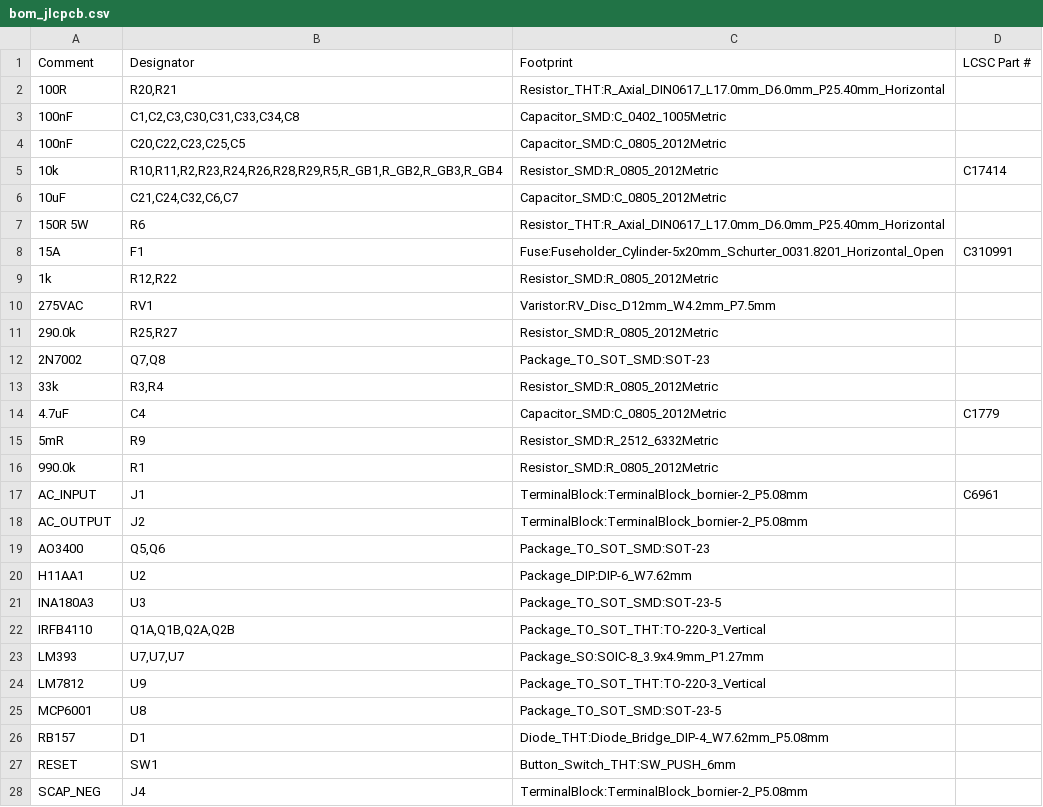
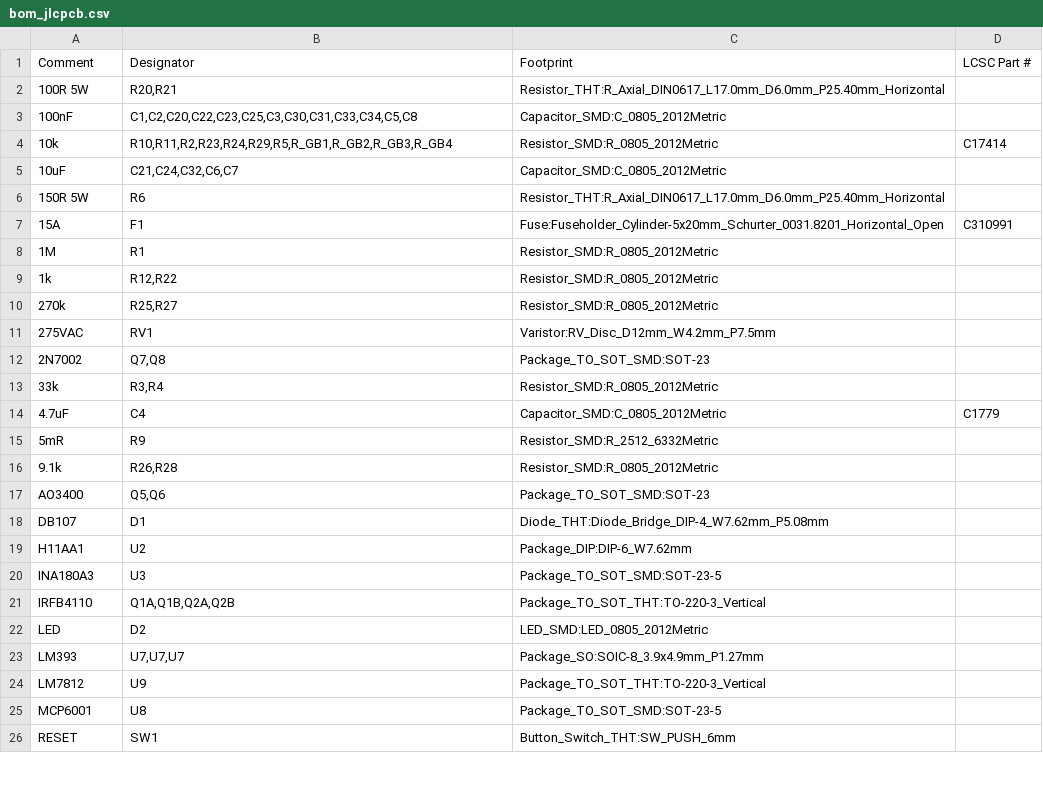
Before and after one commit to rjwalters/kicad-tools, a CSV file: boards/external/softstart/output/manufacturing/bom_jlcpcb.csv, drawn as a sheet; only a part is shown; the diff covers the shown part only.

```diff
--- a/boards/external/softstart/output/manufacturing/bom_jlcpcb.csv
+++ b/boards/external/softstart/output/manufacturing/bom_jlcpcb.csv
@@ -1,6 +1,5 @@
 Comment,Designator,Footprint,LCSC Part #
-100R,"R20,R21",Resistor_THT:R_Axial_DIN0617_L17.0mm_D6.0mm_P25.40mm_Horizontal,
-100nF,"C1,C2,C3,C30,C31,C33,C34,C8",Capacitor_SMD:C_0402_1005Metric,
-100nF,"C20,C22,C23,C25,C5",Capacitor_SMD:C_0805_2012Metric,
-10k,"R10,R11,R2,R23,R24,R26,R28,R29,R5,R_GB1,R_GB2,R_GB3,R_GB4",Resistor_SMD:R_0805_2012Metric,C17414
+100R 5W,"R20,R21",Resistor_THT:R_Axial_DIN0617_L17.0mm_D6.0mm_P25.40mm_Horizontal,
+100nF,"C1,C2,C20,C22,C23,C25,C3,C30,C31,C33,C34,C5,C8",Capacitor_SMD:C_0805_2012Metric,
+10k,"R10,R11,R2,R23,R24,R29,R5,R_GB1,R_GB2,R_GB3,R_GB4",Resistor_SMD:R_0805_2012Metric,C17414
 10uF,"C21,C24,C32,C6,C7",Capacitor_SMD:C_0805_2012Metric,
@@ -8,5 +7,6 @@ Comment,Designator,Footprint,LCSC Part #
 15A,F1,Fuse:Fuseholder_Cylinder-5x20mm_Schurter_0031.8201_Horizontal_Open,C310991
+1M,R1,Resistor_SMD:R_0805_2012Metric,
 1k,"R12,R22",Resistor_SMD:R_0805_2012Metric,
+270k,"R25,R27",Resistor_SMD:R_0805_2012Metric,
 275VAC,RV1,Varistor:RV_Disc_D12mm_W4.2mm_P7.5mm,
-290.0k,"R25,R27",Resistor_SMD:R_0805_2012Metric,
 2N7002,"Q7,Q8",Package_TO_SOT_SMD:SOT-23,
@@ -15,6 +15,5 @@ Comment,Designator,Footprint,LCSC Part #
 5mR,R9,Resistor_SMD:R_2512_6332Metric,
-990.0k,R1,Resistor_SMD:R_0805_2012Metric,
-AC_INPUT,J1,TerminalBlock:TerminalBlock_bornier-2_P5.08mm,C6961
-AC_OUTPUT,J2,TerminalBlock:TerminalBlock_bornier-2_P5.08mm,
+9.1k,"R26,R28",Resistor_SMD:R_0805_2012Metric,
 AO3400,"Q5,Q6",Package_TO_SOT_SMD:SOT-23,
+DB107,D1,Diode_THT:Diode_Bridge_DIP-4_W7.62mm_P5.08mm,
 H11AA1,U2,Package_DIP:DIP-6_W7.62mm,
@@ -22,2 +21,3 @@ INA180A3,U3,Package_TO_SOT_SMD:SOT-23-5,
 IRFB4110,"Q1A,Q1B,Q2A,Q2B",Package_TO_SOT_THT:TO-220-3_Vertical,
+LED,D2,LED_SMD:LED_0805_2012Metric,
 LM393,"U7,U7,U7",Package_SO:SOIC-8_3.9x4.9mm_P1.27mm,
@@ -25,4 +25,2 @@ LM7812,U9,Package_TO_SOT_THT:TO-220-3_Vertical,
 MCP6001,U8,Package_TO_SOT_SMD:SOT-23-5,
-RB157,D1,Diode_THT:Diode_Bridge_DIP-4_W7.62mm_P5.08mm,
 RESET,SW1,Button_Switch_THT:SW_PUSH_6mm,
-SCAP_NEG,J4,TerminalBlock:TerminalBlock_bornier-2_P5.08mm,
```
Also changed, not shown: 1 added row, 2 removed rows and 2 edited cells elsewhere in this file, boards/external/softstart/output/manufacturing/cpl_jlcpcb.csv, 17 other files.
